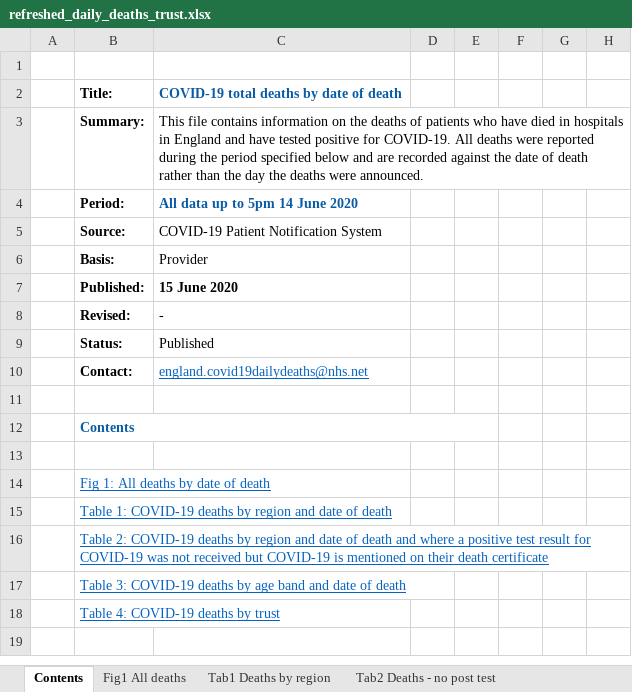
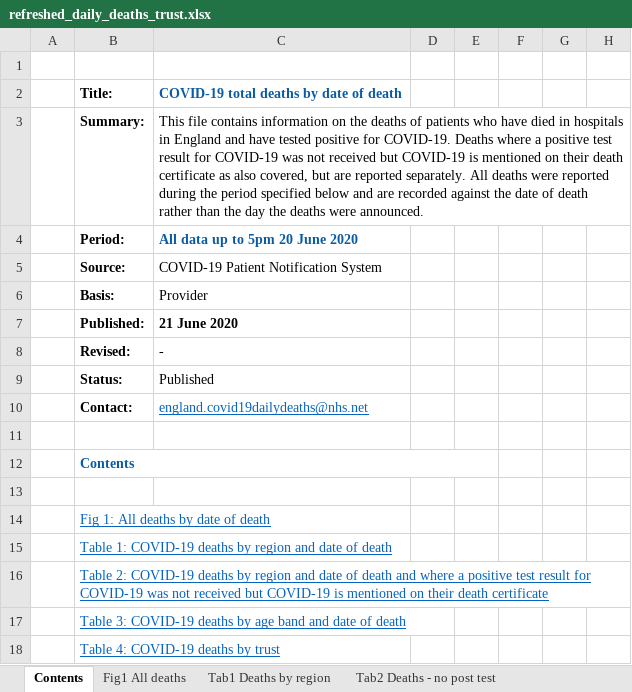
Before and after one commit to psychty/another_covid_repo, an Excel workbook: refreshed_daily_deaths_trust.xlsx, sheet Contents, drawn as a sheet; only a part is shown; values as stored, in another font and other column widths than the file's, no borders; the diff names each change by its address in the sheet, - before the commit and + after, or states it on an @@ line.

```diff
--- a/refreshed_daily_deaths_trust.xlsx (sheet Contents)
+++ b/refreshed_daily_deaths_trust.xlsx (sheet Contents)
-C3: …for COVID-19. All deaths…
+C3: …for COVID-19. Deaths where a positive test result for COVID-19 was not received but COVID-19 is mentioned on their death certificate as also covered, but are reported separately. All deaths…
-C4: All data up to 5pm 14 June 2020
+C4: All data up to 5pm 20 June 2020
-C7: 15 June 2020
+C7: 21 June 2020
```
Also changed, not shown: sheet Tab4 Deaths by trust, sheet Tab1 Deaths by region, sheet Tab3 Deaths by age, sheet Tab2 Deaths - no post test, sheet Fig1 All deaths, charts or pictures, 29 other files.
